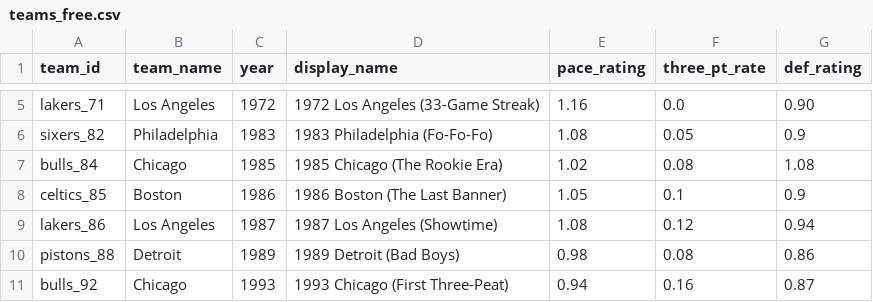
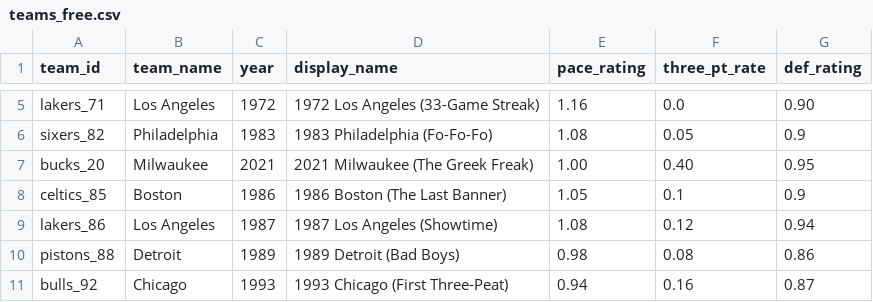
Before and after one commit to raym26/classic-nba-simulator-text-game, a CSV file: teams_free.csv, drawn as a sheet; only a part is shown, gaps mark what is left out; removed rows and columns are numbered as before the commit, all else as after; the diff names each change by its address in the sheet, - before the commit and + after, or states it on an @@ line.

```diff
--- a/teams_free.csv
+++ b/teams_free.csv
-row 7: bulls_84 | Chicago | 1985 | 1985 Chicago (The Rookie Era) | 1.02 | 0.08 | 1.08
+row 7: bucks_20 | Milwaukee | 2021 | 2021 Milwaukee (The Greek Freak) | 1.00 | 0.40 | 0.95
```
Also changed, not shown: players.csv, 1 other file.
